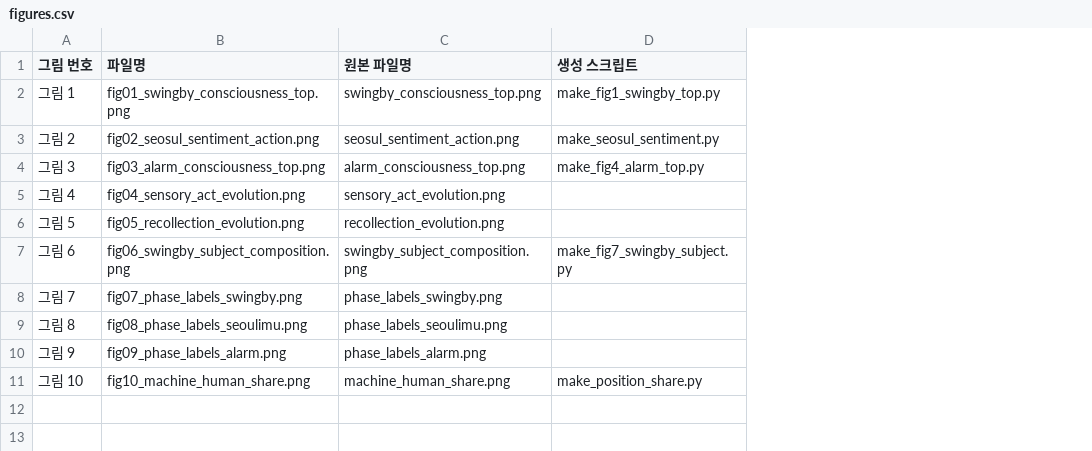
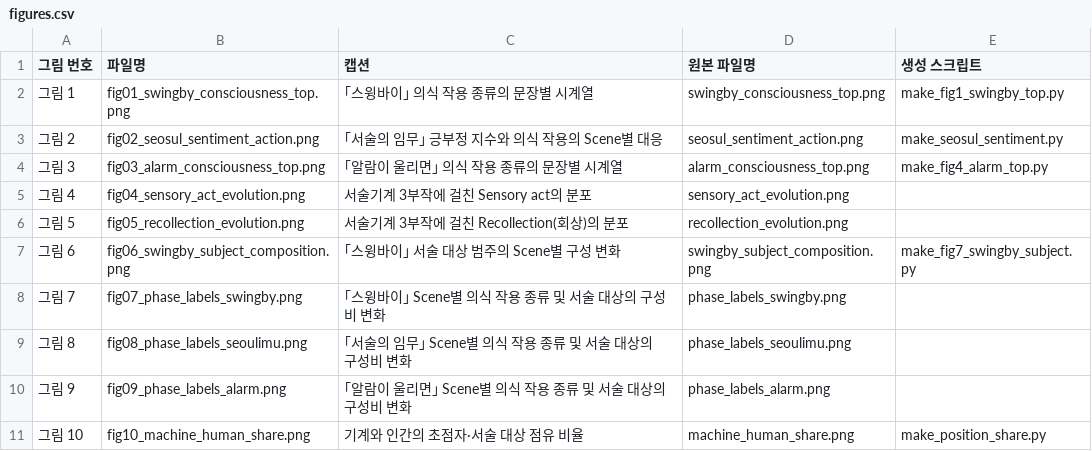
Before and after one commit to sun09125/narrative-machine-figures, a CSV file: figures.csv, drawn as a sheet; the diff names each change by its address in the sheet, - before the commit and + after, or states it on an @@ line.

```diff
--- a/figures.csv
+++ b/figures.csv
+column C (캡션), rows 2-11: ｢스윙바이｣ 의식 작용 종류의 문장별 시계열 | ｢서술의 임무｣ 긍부정 지수와 의식 작용의 Scene별 대응 | ｢알람이 울리면｣ 의식 작용 종류의 문장별 시계열 | 서술기계 3부작에 걸친 Sensory act의 분포 | 서술기계 3부작에 걸친 Recollection(회상)의 분포 | ｢스윙바이｣ 서술 대상 범주의 Scene별 구성 변화 | ｢스윙바이｣ Scene별 의식 작용 종류 및 서술 대상의 구성비 변화 | ｢서술의 임무｣ Scene별 의식 작용 종류 및 서술 대상의 구성비 변화 | ｢알람이 울리면｣ Scene별 의식 작용 종류 및 서술 대상의 구성비 변화 | 기계와 인간의 초점자·서술 대상 점유 비율
```
Also changed, not shown: 1 other file.
